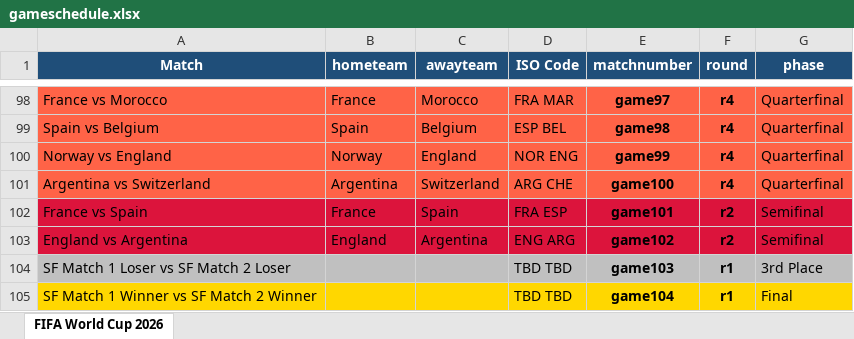
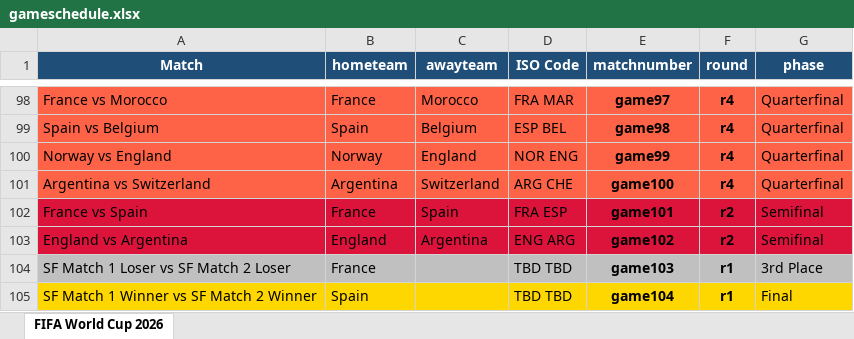
Before and after one commit to FrancisFayolle/World-Cup-betting, an Excel workbook: gameschedule.xlsx, sheet FIFA World Cup 2026, drawn as a sheet; only a part is shown, gaps mark what is left out; values as stored, in another font and other column widths than the file's, no borders; the diff names each change by its address in the sheet, - before the commit and + after, or states it on an @@ line.

```diff
--- a/gameschedule.xlsx (sheet FIFA World Cup 2026)
+++ b/gameschedule.xlsx (sheet FIFA World Cup 2026)
-B104 (hometeam): (empty)
+B104 (hometeam): France
-B105 (hometeam): (empty)
+B105 (hometeam): Spain
```
Also changed, not shown: FIFAScheduleResults.xlsx, 4 other files.
